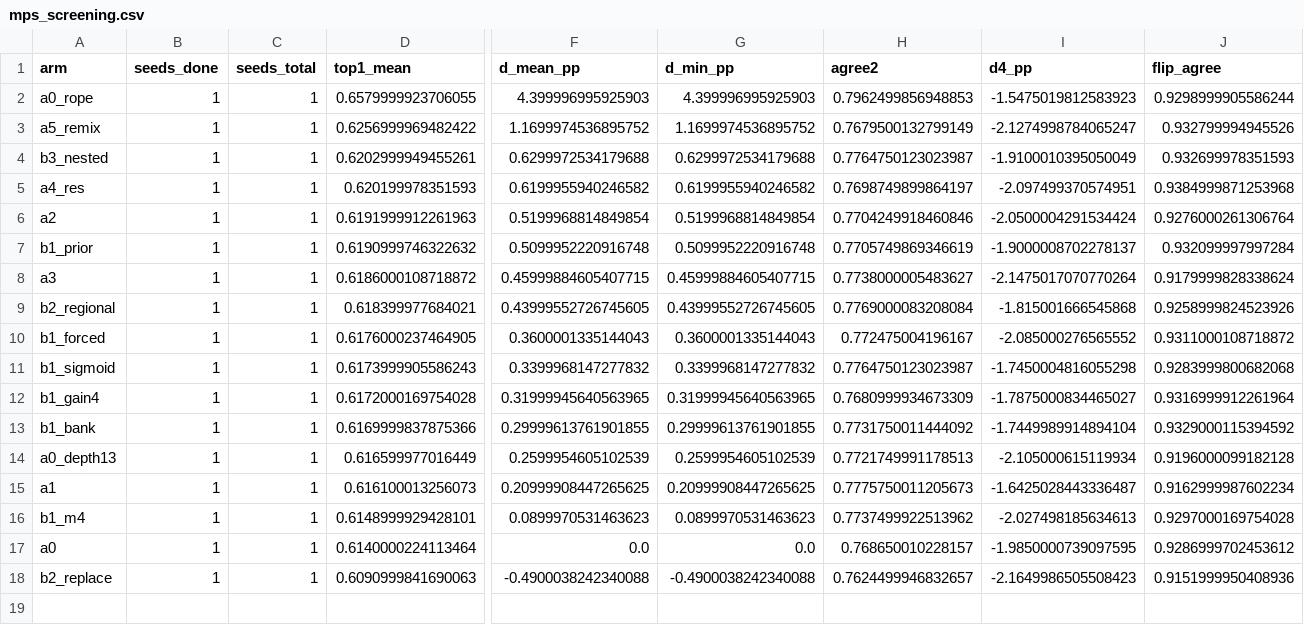
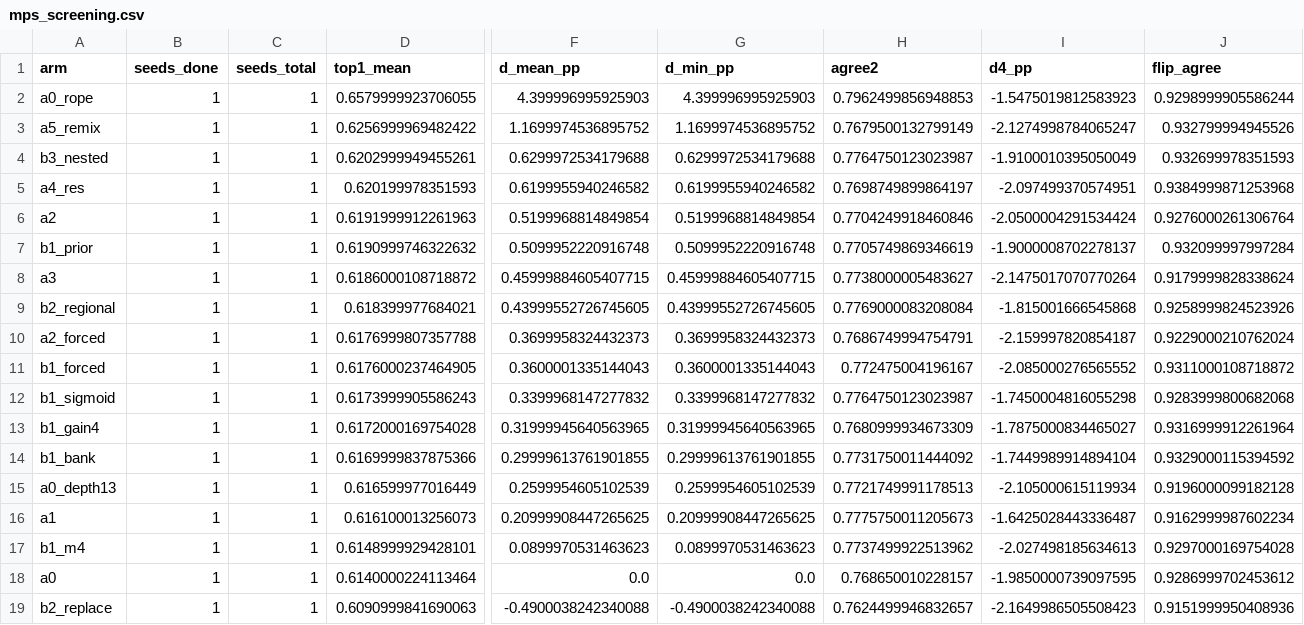
Before and after one commit to rmamane/querent, a CSV file: reports/mps_screening.csv, drawn as a sheet; only a part is shown, gaps mark what is left out; rows hold the shown columns only; the diff names each change by its address in the sheet, - before the commit and + after, or states it on an @@ line.

Commit message:
reports: auto-update mps screening table

```diff
--- a/reports/mps_screening.csv
+++ b/reports/mps_screening.csv
+row 10: a2_forced | 1 | 1 | 0.6176999807357788 | 0.3699958324432373 | 0.3699958324432373 | 0.7686749994754791 | -2.159997820854187 | 0.9229000210762024
```
Also changed, not shown: 2 other files.
